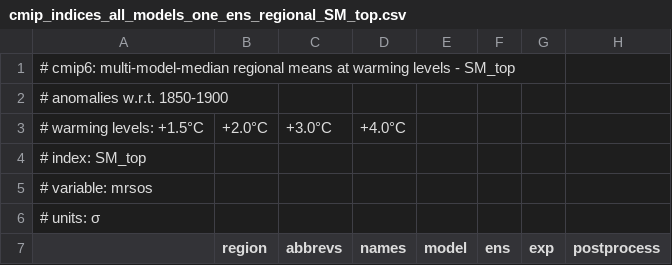
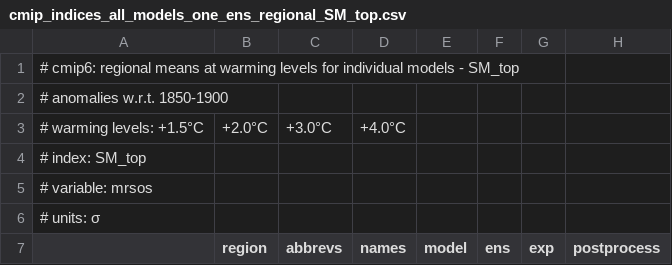
Before and after one commit to mathause/cmip_indices_regional, a CSV file: indices_all_models_one_ens/csv/cmip_indices_all_models_one_ens_regional_SM_top.csv, drawn as a sheet; only a part is shown; the diff names each change by its address in the sheet, - before the commit and + after, or states it on an @@ line.

```diff
--- a/indices_all_models_one_ens/csv/cmip_indices_all_models_one_ens_regional_SM_top.csv
+++ b/indices_all_models_one_ens/csv/cmip_indices_all_models_one_ens_regional_SM_top.csv
-A1: # cmip6: multi-model-median regional means at warming levels - SM_top
+A1: # cmip6: regional means at warming levels for individual models - SM_top
```
Also changed, not shown: indices_all_models_one_ens/csv/cmip_indices_all_models_one_ens_regional_CDD.csv, indices_all_models_one_ens/csv/cmip_indices_all_models_one_ens_regional_Rx1day.csv, 4 other files.
